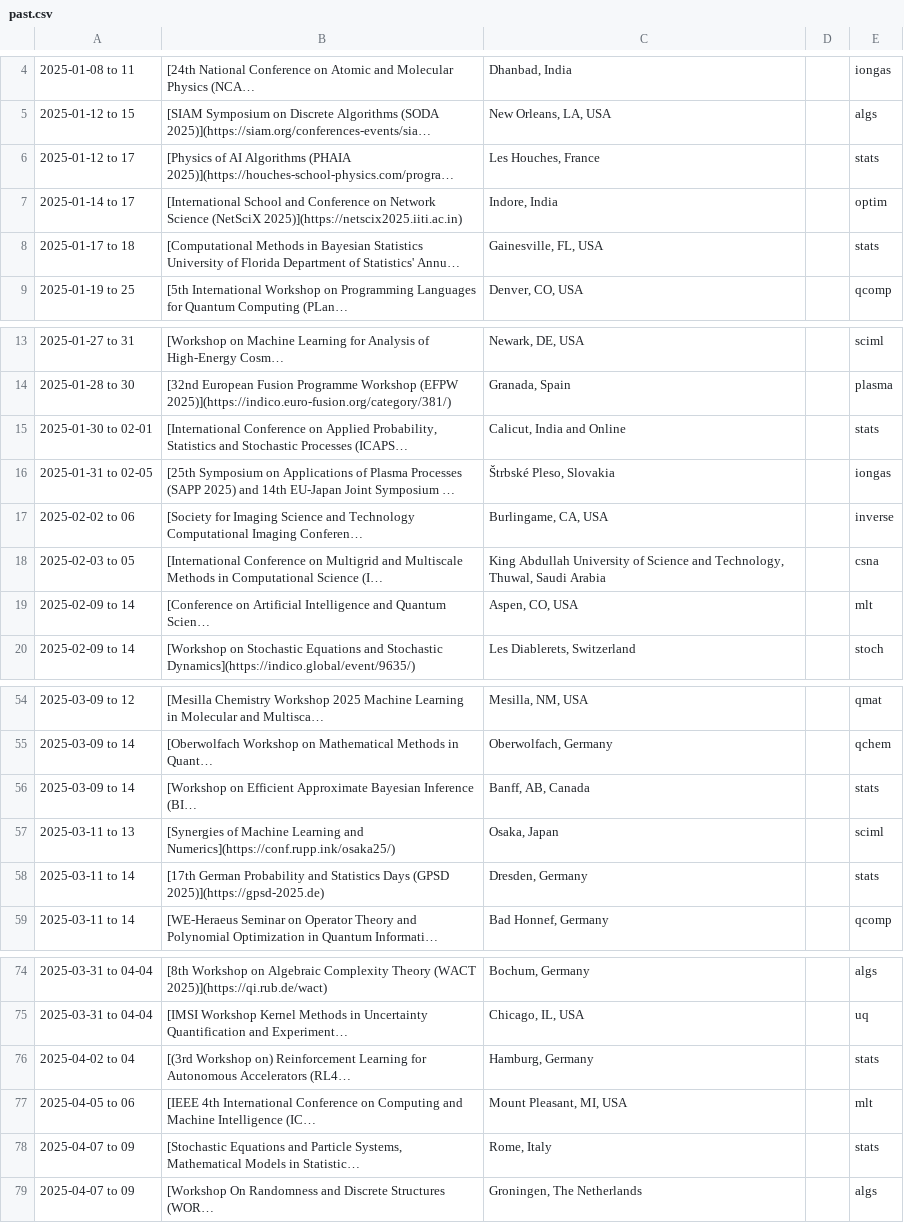
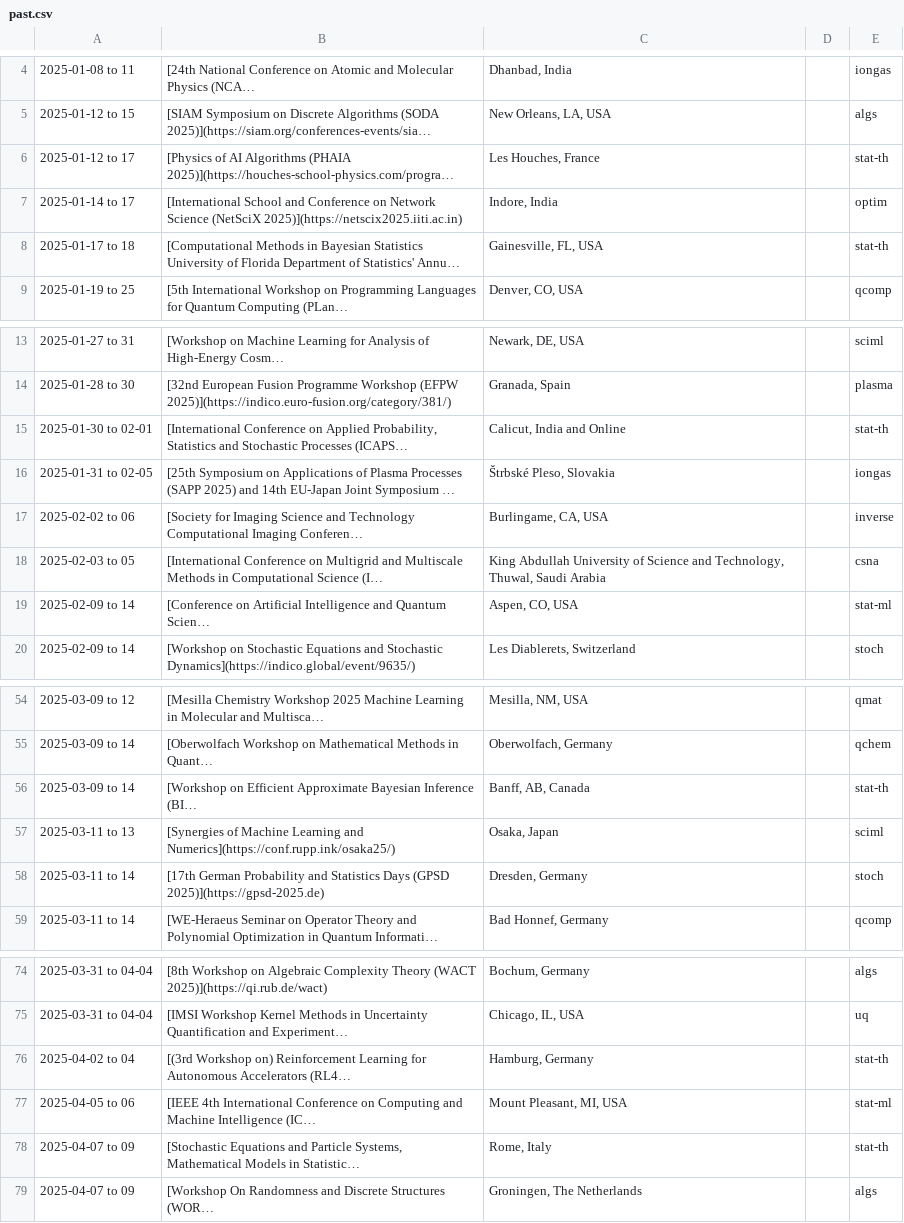
Before and after one commit to bjbraams/calendars, a CSV file: _data/past.csv, drawn as a sheet; only a part is shown, gaps mark what is left out; long unchanged cells end in …; the diff covers the shown part only; the diff names each change by its address in the sheet, - before the commit and + after, or states it on an @@ line.

```diff
--- a/_data/past.csv
+++ b/_data/past.csv
-E6: stats
+E6: stat-th
-E8: stats
+E8: stat-th
-E15: stats
+E15: stat-th
-E19: mlt
+E19: stat-ml
-E56: stats
+E56: stat-th
-E58: stats
+E58: stoch
-E76: stats
+E76: stat-th
-E77: mlt
+E77: stat-ml
-E78: stats
+E78: stat-th
```
Also changed, not shown: 3 added rows and 8 edited cells elsewhere in this file, _data/highlights.csv, _data/new.csv, 34 other files.
